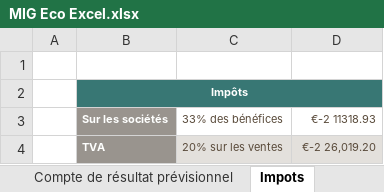
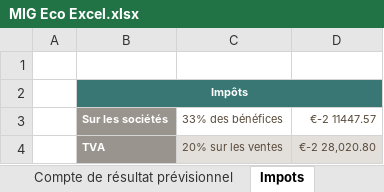
Before and after one commit to giliam/mig2013, an Excel workbook: Rapport/2-approcheCommerciale/MIG Eco Excel.xlsx, sheet Impots, drawn as a sheet; values as stored, in another font and other column widths than the file's, no borders; the diff names each change by its address in the sheet, - before the commit and + after, or states it on an @@ line.

```diff
--- a/Rapport/2-approcheCommerciale/MIG Eco Excel.xlsx (sheet Impots)
+++ b/Rapport/2-approcheCommerciale/MIG Eco Excel.xlsx (sheet Impots)
-D3: €-2 11318.93
+D3: €-2 11447.57
-D4 (€-2 11447.57): €-2 26,019.20
+D4 (€-2 11447.57): €-2 28,020.80
```
Also changed, not shown: sheet Salaires - Salaires, sheet Compte de résultat prévisionnel, sheet Bilan - Tableau 2, sheet Bilan - Tableau 1, 5 other files.
